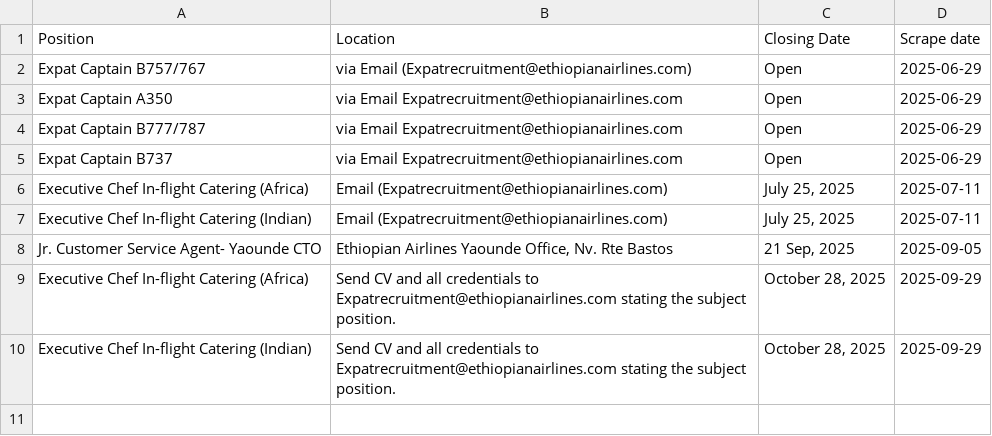
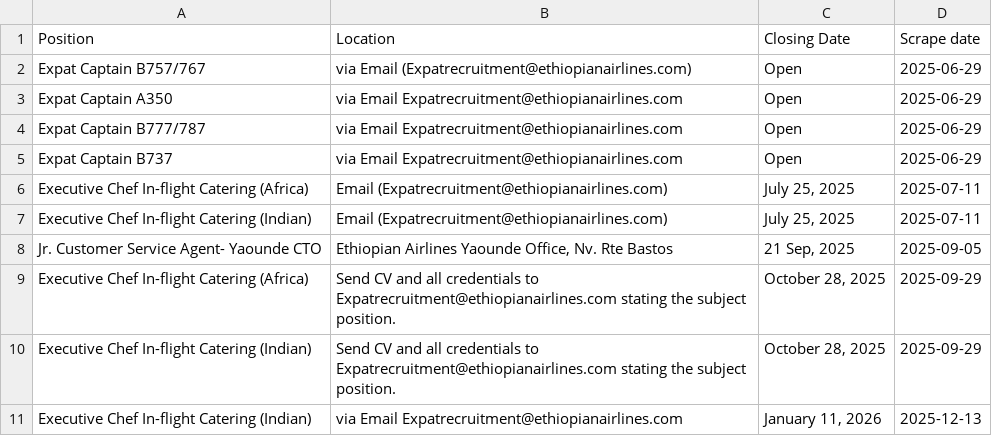
Before and after one commit to Imr-u/ET-Airlines, a CSV file: in_jobs/injobs.csv, drawn as a sheet.

```diff
--- a/in_jobs/injobs.csv
+++ b/in_jobs/injobs.csv
@@ -10 +10,2 @@ Executive Chef In-flight Catering (Africa),Send CV and all credentials to Expatr
 Executive Chef In-flight Catering (Indian),Send CV and all credentials to Expatrecruitment@ethiopianairlines.com stating the subject position.,"October 28, 2025",2025-09-29
+Executive Chef In-flight Catering (Indian),via Email  Expatrecruitment@ethiopianairlines.com,"January 11, 2026",2025-12-13
```
